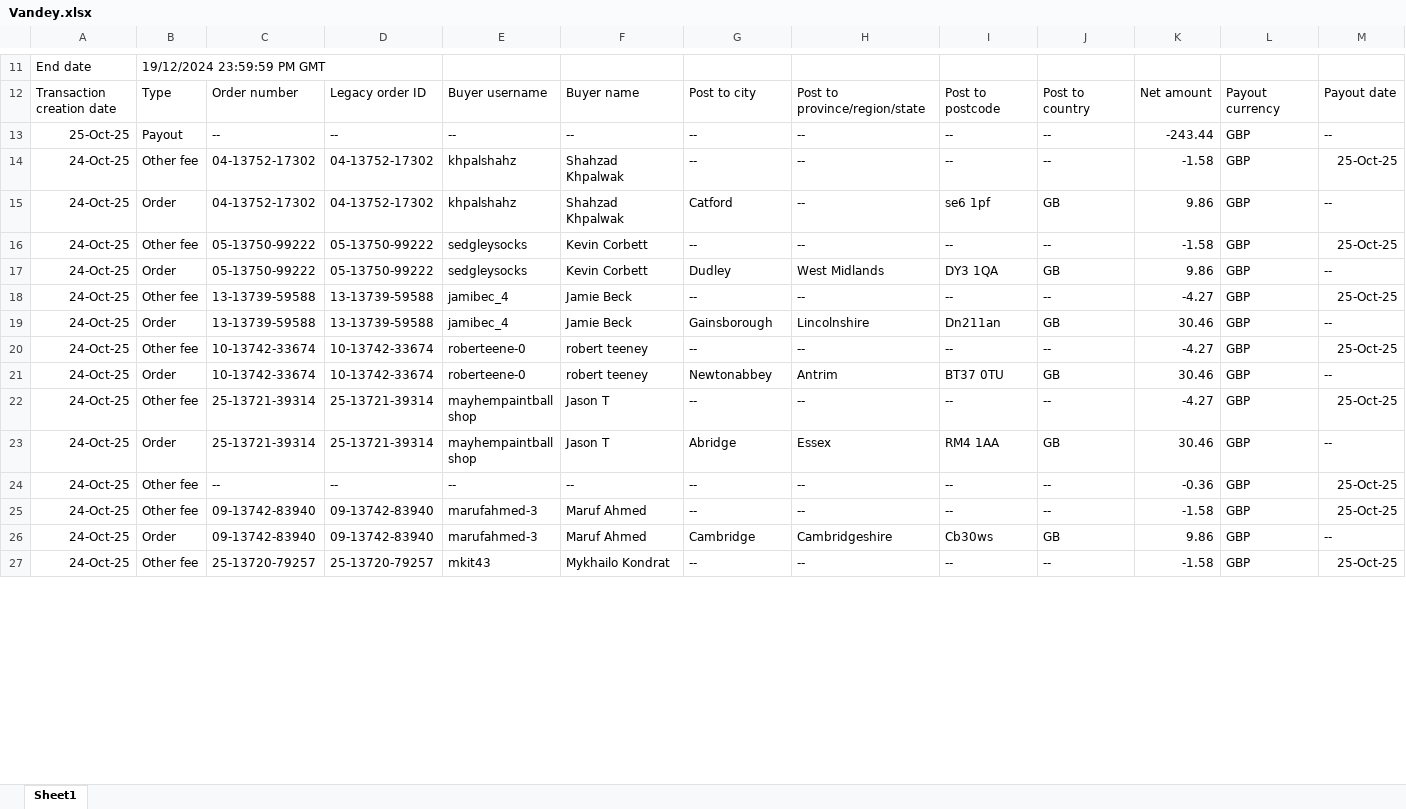
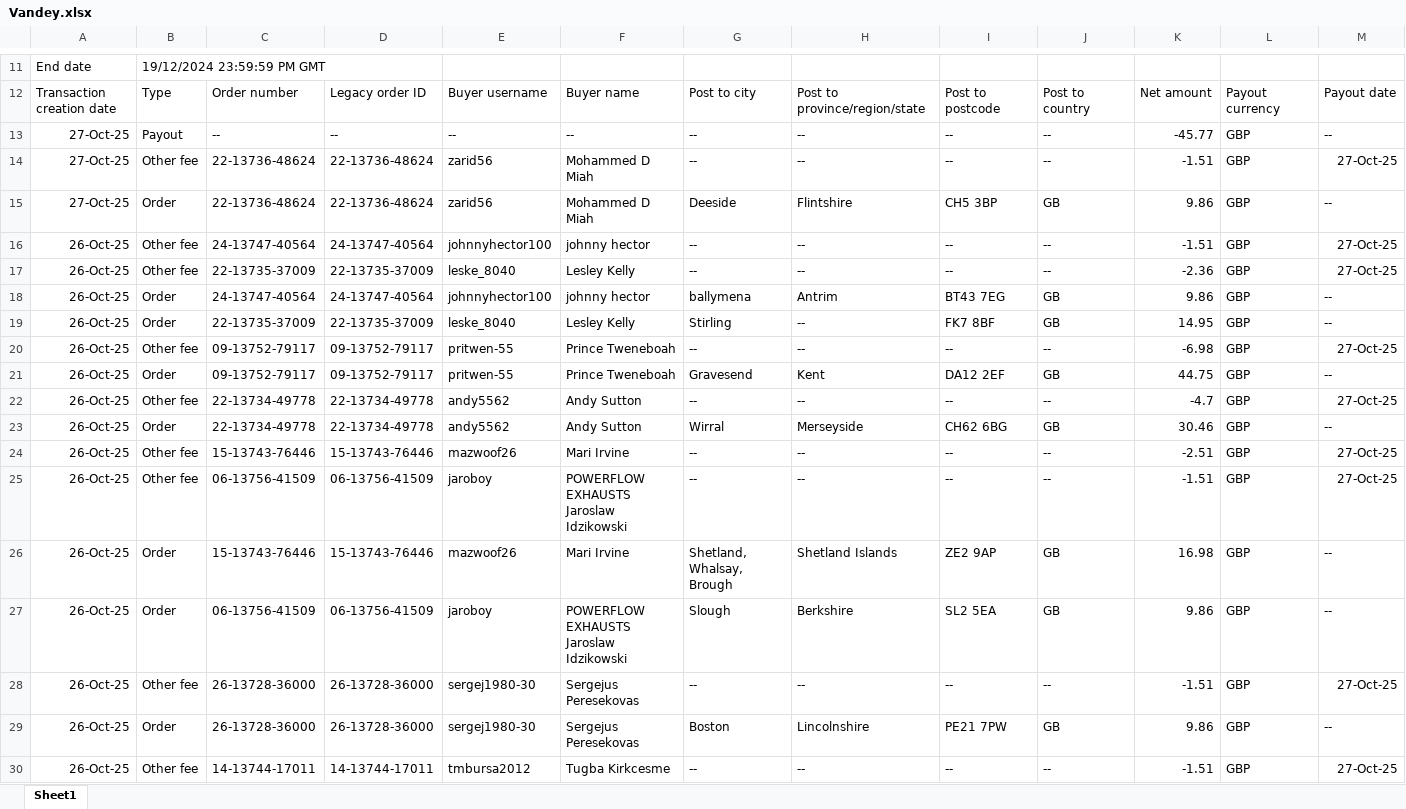
Before and after one commit to NIBH014B/BuckchiDailyReport, an Excel workbook: Raw Sales Data/Vandey.xlsx, sheet Sheet1, drawn as a sheet; only a part is shown, gaps mark what is left out; the shorter side is filled out with more unchanged rows; values as stored, in another font and other column widths than the file's, no borders; rows hold the shown columns only; the diff covers the shown part only; the diff names each change by its address in the sheet, - before the commit and + after, or states it on an @@ line.

```diff
--- a/Raw Sales Data/Vandey.xlsx (sheet Sheet1)
+++ b/Raw Sales Data/Vandey.xlsx (sheet Sheet1)
+row 13: 27-Oct-25 | Payout | -- | -- | -- | -- | -- | -- | -- | -- | -45.77 | GBP | --
+row 14: 27-Oct-25 | Other fee | 22-13736-48624 | 22-13736-48624 | zarid56 | Mohammed D Miah | -- | -- | -- | -- | -1.51 | GBP | 27-Oct-25
+row 15: 27-Oct-25 | Order | 22-13736-48624 | 22-13736-48624 | zarid56 | Mohammed D Miah | Deeside | Flintshire | CH5 3BP | GB | 9.86 | GBP | --
+row 16: 26-Oct-25 | Other fee | 24-13747-40564 | 24-13747-40564 | johnnyhector100 | johnny hector | -- | -- | -- | -- | -1.51 | GBP | 27-Oct-25
+row 17: 26-Oct-25 | Other fee | 22-13735-37009 | 22-13735-37009 | leske_8040 | Lesley Kelly | -- | -- | -- | -- | -2.36 | GBP | 27-Oct-25
+row 18: 26-Oct-25 | Order | 24-13747-40564 | 24-13747-40564 | johnnyhector100 | johnny hector | ballymena | Antrim | BT43 7EG | GB | 9.86 | GBP | --
+row 19: 26-Oct-25 | Order | 22-13735-37009 | 22-13735-37009 | leske_8040 | Lesley Kelly | Stirling | -- | FK7 8BF | GB | 14.95 | GBP | --
+row 20: 26-Oct-25 | Other fee | 09-13752-79117 | 09-13752-79117 | pritwen-55 | Prince Tweneboah | -- | -- | -- | -- | -6.98 | GBP | 27-Oct-25
+row 21: 26-Oct-25 | Order | 09-13752-79117 | 09-13752-79117 | pritwen-55 | Prince Tweneboah | Gravesend | Kent | DA12 2EF | GB | 44.75 | GBP | --
+row 22: 26-Oct-25 | Other fee | 22-13734-49778 | 22-13734-49778 | andy5562 | Andy Sutton | -- | -- | -- | -- | -4.7 | GBP | 27-Oct-25
+row 23: 26-Oct-25 | Order | 22-13734-49778 | 22-13734-49778 | andy5562 | Andy Sutton | Wirral | Merseyside | CH62 6BG | GB | 30.46 | GBP | --
+row 24: 26-Oct-25 | Other fee | 15-13743-76446 | 15-13743-76446 | mazwoof26 | Mari Irvine | -- | -- | -- | -- | -2.51 | GBP | 27-Oct-25
+row 25: 26-Oct-25 | Other fee | 06-13756-41509 | 06-13756-41509 | jaroboy | POWERFLOW EXHAUSTS Jaroslaw Idzikowski | -- | -- | -- | -- | -1.51 | GBP | 27-Oct-25
+row 26: 26-Oct-25 | Order | 15-13743-76446 | 15-13743-76446 | mazwoof26 | Mari Irvine | Shetland, Whalsay, Brough | Shetland Islands | ZE2 9AP | GB | 16.98 | GBP | --
+row 27: 26-Oct-25 | Order | 06-13756-41509 | 06-13756-41509 | jaroboy | POWERFLOW EXHAUSTS Jaroslaw Idzikowski | Slough | Berkshire | SL2 5EA | GB | 9.86 | GBP | --
+row 28: 26-Oct-25 | Other fee | 26-13728-36000 | 26-13728-36000 | sergej1980-30 | Sergejus Peresekovas | -- | -- | -- | -- | -1.51 | GBP | 27-Oct-25
+row 29: 26-Oct-25 | Order | 26-13728-36000 | 26-13728-36000 | sergej1980-30 | Sergejus Peresekovas | Boston | Lincolnshire | PE21 7PW | GB | 9.86 | GBP | --
+row 30: 26-Oct-25 | Other fee | 14-13744-17011 | 14-13744-17011 | tmbursa2012 | Tugba Kirkcesme | -- | -- | -- | -- | -1.51 | GBP | 27-Oct-25
```
Also changed, not shown: 22 added rows and 114 edited cells elsewhere in this sheet, Raw Sales Data/Amazon.xlsx, Raw Sales Data/Buckchi.xlsx.
